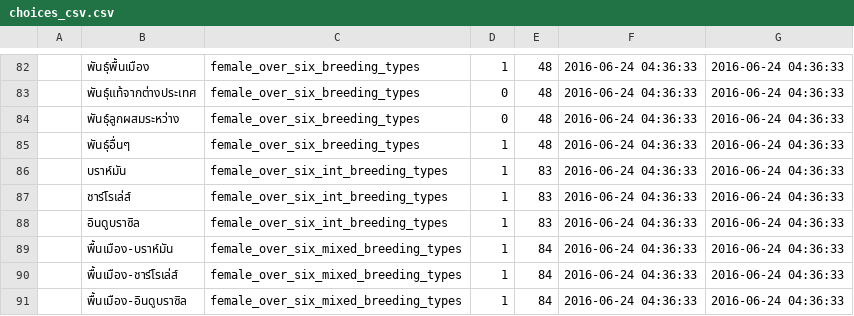
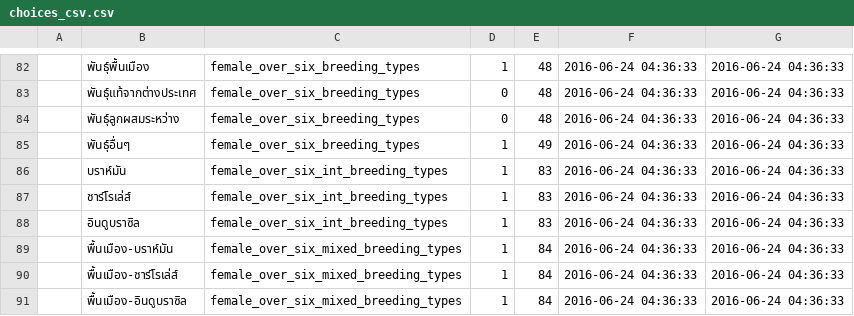
Before and after one commit to SEUP/cattlemis, a CSV file: resources/assets/sql/choices_csv.csv, drawn as a sheet; only a part is shown, gaps mark what is left out.

```diff
--- a/resources/assets/sql/choices_csv.csv
+++ b/resources/assets/sql/choices_csv.csv
@@ -84,3 +84,3 @@
 "","พันธุ์ลูกผสมระหว่าง","female_over_six_breeding_types","0","48","2016-06-24 04:36:33","2016-06-24 04:36:33"
-"","พันธุ์อื่นๆ","female_over_six_breeding_types","1","48","2016-06-24 04:36:33","2016-06-24 04:36:33"
+"","พันธุ์อื่นๆ","female_over_six_breeding_types","1","49","2016-06-24 04:36:33","2016-06-24 04:36:33"
 "","บราห์มัน","female_over_six_int_breeding_types","1","83","2016-06-24 04:36:33","2016-06-24 04:36:33"
```
Also changed, not shown: 3 other files.
